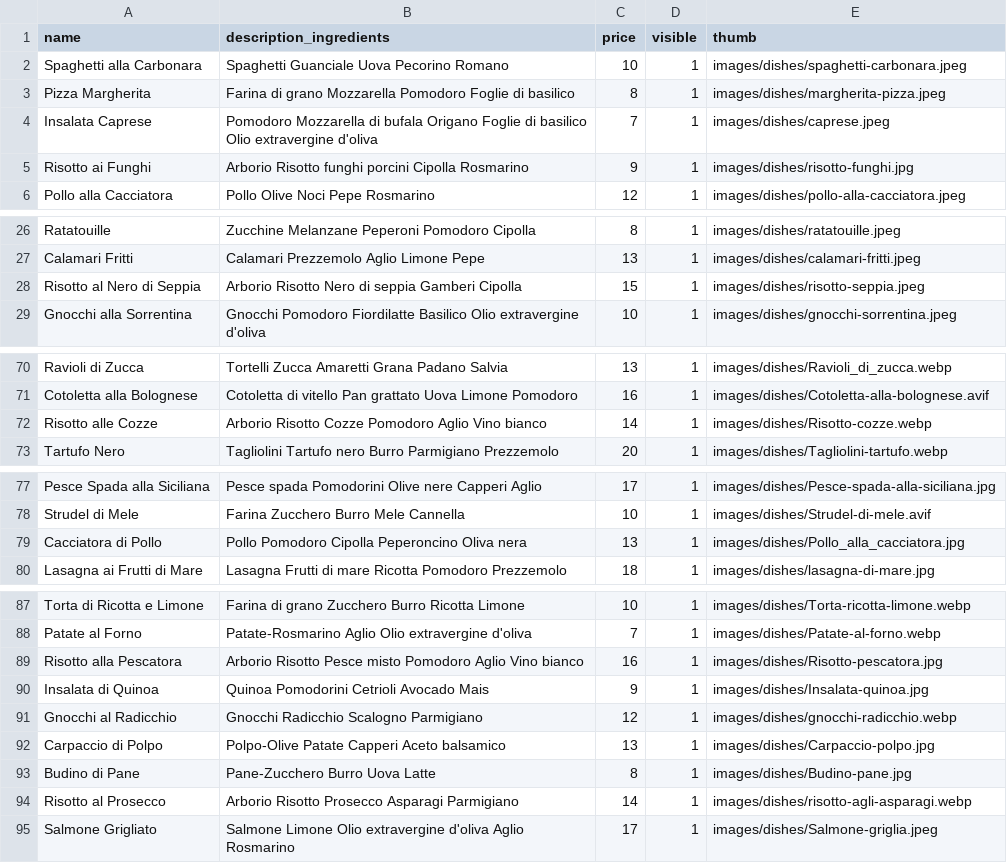
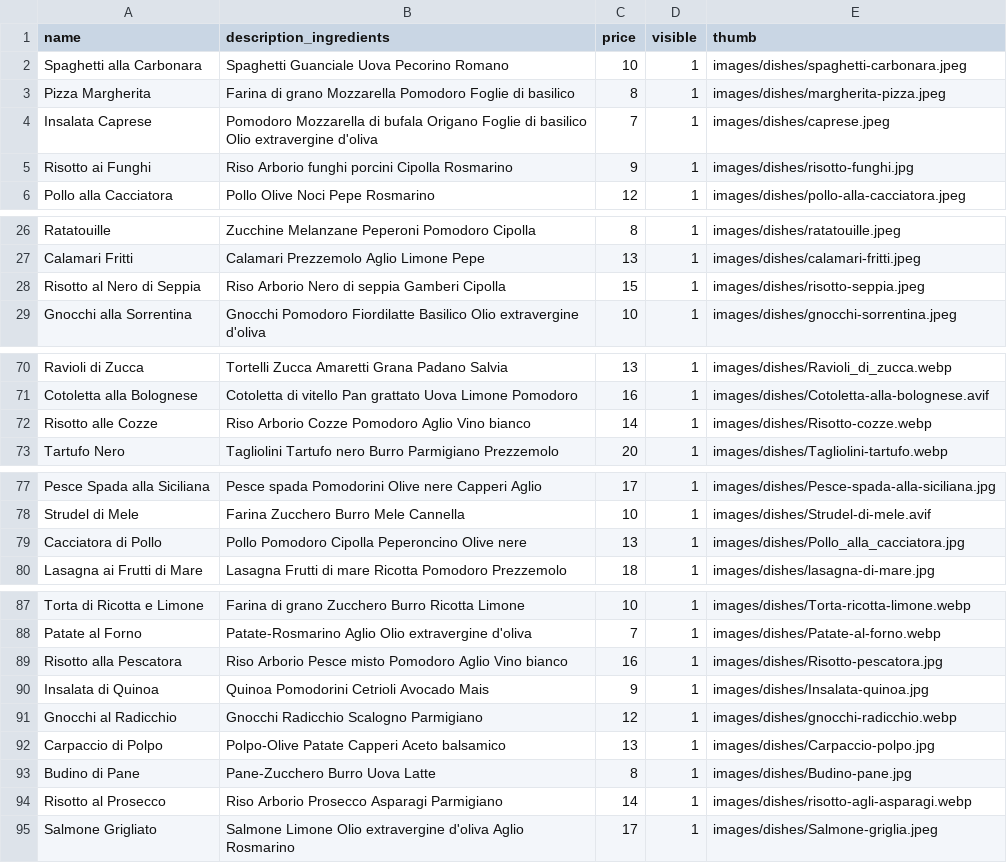
Before and after one commit to corgab/deliveboo-api, a CSV file: database/seeders/csv/dishes.csv, drawn as a sheet; only a part is shown, gaps mark what is left out; the diff covers the shown part only.

```diff
--- a/database/seeders/csv/dishes.csv
+++ b/database/seeders/csv/dishes.csv
@@ -4,3 +4,3 @@ Pizza Margherita,Farina di grano Mozzarella Pomodoro Foglie di basilico,8,1,imag
 Insalata Caprese,Pomodoro Mozzarella di bufala Origano Foglie di basilico Olio extravergine d'oliva,7,1,images/dishes/caprese.jpeg
-Risotto ai Funghi,Arborio Risotto funghi porcini Cipolla Rosmarino,9,1,images/dishes/risotto-funghi.jpg
+Risotto ai Funghi,Riso Arborio funghi porcini Cipolla Rosmarino,9,1,images/dishes/risotto-funghi.jpg
 Pollo alla Cacciatora,Pollo Olive Noci Pepe Rosmarino,12,1,images/dishes/pollo-alla-cacciatora.jpeg
@@ -27,3 +27,3 @@ Ratatouille,Zucchine Melanzane Peperoni Pomodoro Cipolla,8,1,images/dishes/ratat
 Calamari Fritti,Calamari Prezzemolo Aglio Limone Pepe,13,1,images/dishes/calamari-fritti.jpeg
-Risotto al Nero di Seppia,Arborio Risotto Nero di seppia Gamberi Cipolla,15,1,images/dishes/risotto-seppia.jpeg
+Risotto al Nero di Seppia,Riso Arborio Nero di seppia Gamberi Cipolla,15,1,images/dishes/risotto-seppia.jpeg
 Gnocchi alla Sorrentina,Gnocchi Pomodoro Fiordilatte Basilico Olio extravergine d'oliva,10,1,images/dishes/gnocchi-sorrentina.jpeg
@@ -71,3 +71,3 @@ Ravioli di Zucca,Tortelli Zucca Amaretti Grana Padano Salvia,13,1,images/dishes/
 Cotoletta alla Bolognese,Cotoletta di vitello Pan grattato Uova Limone Pomodoro,16,1,images/dishes/Cotoletta-alla-bolognese.avif
-Risotto alle Cozze,Arborio Risotto Cozze Pomodoro Aglio Vino bianco,14,1,images/dishes/Risotto-cozze.webp
+Risotto alle Cozze,Riso Arborio Cozze Pomodoro Aglio Vino bianco,14,1,images/dishes/Risotto-cozze.webp
 Tartufo Nero,Tagliolini Tartufo nero Burro Parmigiano Prezzemolo,20,1,images/dishes/Tagliolini-tartufo.webp
@@ -78,3 +78,3 @@ Pesce Spada alla Siciliana,Pesce spada Pomodorini Olive nere Capperi Aglio,17,1,
 Strudel di Mele,Farina Zucchero Burro Mele Cannella,10,1,images/dishes/Strudel-di-mele.avif
-Cacciatora di Pollo,Pollo Pomodoro Cipolla Peperoncino Oliva nera,13,1,images/dishes/Pollo_alla_cacciatora.jpg
+Cacciatora di Pollo,Pollo Pomodoro Cipolla Peperoncino Olive nere,13,1,images/dishes/Pollo_alla_cacciatora.jpg
 Lasagna ai Frutti di Mare,Lasagna Frutti di mare Ricotta Pomodoro Prezzemolo,18,1,images/dishes/lasagna-di-mare.jpg
@@ -88,3 +88,3 @@ Torta di Ricotta e Limone,Farina di grano Zucchero Burro Ricotta Limone,10,1,ima
 Patate al Forno,Patate-Rosmarino Aglio Olio extravergine d'oliva,7,1,images/dishes/Patate-al-forno.webp
-Risotto alla Pescatora,Arborio Risotto Pesce misto Pomodoro Aglio Vino bianco,16,1,images/dishes/Risotto-pescatora.jpg
+Risotto alla Pescatora,Riso Arborio Pesce misto Pomodoro Aglio Vino bianco,16,1,images/dishes/Risotto-pescatora.jpg
 Insalata di Quinoa,Quinoa Pomodorini Cetrioli Avocado Mais,9,1,images/dishes/Insalata-quinoa.jpg
@@ -93,3 +93,3 @@ Carpaccio di Polpo,Polpo-Olive Patate Capperi Aceto balsamico,13,1,images/dishes
 Budino di Pane,Pane-Zucchero Burro Uova Latte,8,1,images/dishes/Budino-pane.jpg
-Risotto al Prosecco,Arborio Risotto Prosecco Asparagi Parmigiano,14,1,images/dishes/risotto-agli-asparagi.webp
+Risotto al Prosecco,Riso Arborio Prosecco Asparagi Parmigiano,14,1,images/dishes/risotto-agli-asparagi.webp
 Salmone Grigliato,Salmone Limone Olio extravergine d'oliva Aglio Rosmarino,17,1,images/dishes/Salmone-griglia.jpeg
```
Also changed, not shown: 13 edited cells elsewhere in this file, 1 other file.
